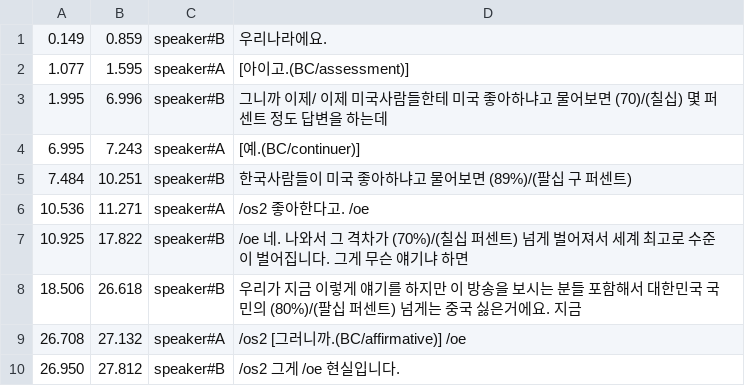
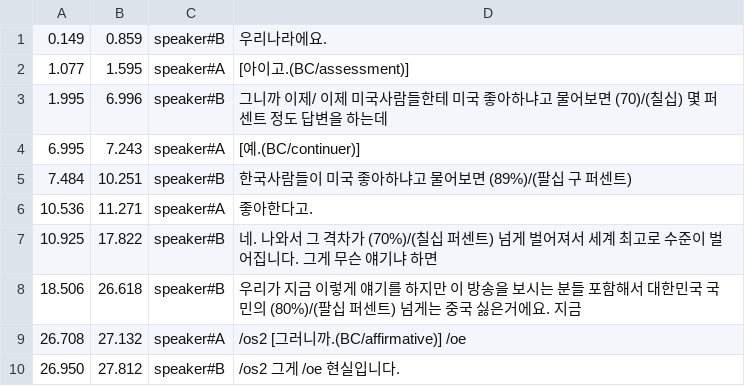
Before and after one commit to etri/etri-miai, a CSV file: databases/BACKSpeech/annotation/-8Cus1JW39I.csv, drawn as a sheet; only a part is shown.

Commit message:
bug fix

```diff
--- a/databases/BACKSpeech/annotation/-8Cus1JW39I.csv
+++ b/databases/BACKSpeech/annotation/-8Cus1JW39I.csv
@@ -5,4 +5,4 @@
 7.484	10.251	speaker#B	한국사람들이 미국 좋아하냐고 물어보면 (89%)/(팔십 구 퍼센트)
-10.536	11.271	speaker#A	/os2 좋아한다고. /oe
-10.925	17.822	speaker#B	/oe 네. 나와서 그 격차가 (70%)/(칠십 퍼센트) 넘게 벌어져서 세계 최고로 수준이 벌어집니다. 그게 무슨 얘기냐 하면
+10.536	11.271	speaker#A	좋아한다고.
+10.925	17.822	speaker#B	네. 나와서 그 격차가 (70%)/(칠십 퍼센트) 넘게 벌어져서 세계 최고로 수준이 벌어집니다. 그게 무슨 얘기냐 하면
 18.506	26.618	speaker#B	우리가 지금 이렇게 얘기를 하지만 이 방송을 보시는 분들 포함해서 대한민국 국민의 (80%)/(팔십 퍼센트) 넘게는 중국 싫은거에요. 지금
```
